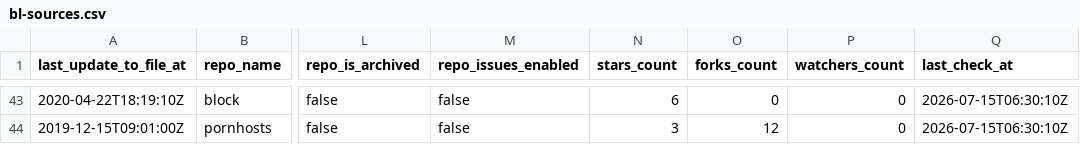
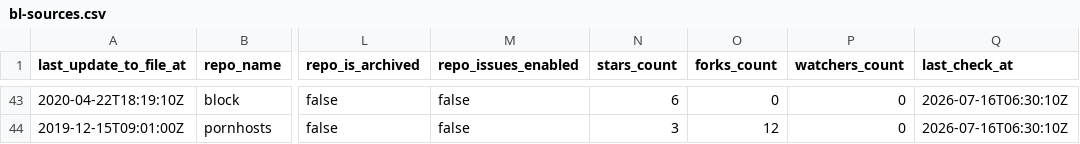
Before and after one commit to Bon-Appetit/porn-domains, a CSV file: blacklist/bl-sources.csv, drawn as a sheet; only a part is shown, gaps mark what is left out; the diff covers the shown part only; the diff names each change by its address in the sheet, - before the commit and + after, or states it on an @@ line.

```diff
--- a/blacklist/bl-sources.csv
+++ b/blacklist/bl-sources.csv
-Q43:Q44 (last_check_at): 2026-07-15T06:30:10Z
+Q43:Q44 (last_check_at): 2026-07-16T06:30:10Z
```
Also changed, not shown: 1 added row, 1 removed row and 58 edited cells elsewhere in this file.
